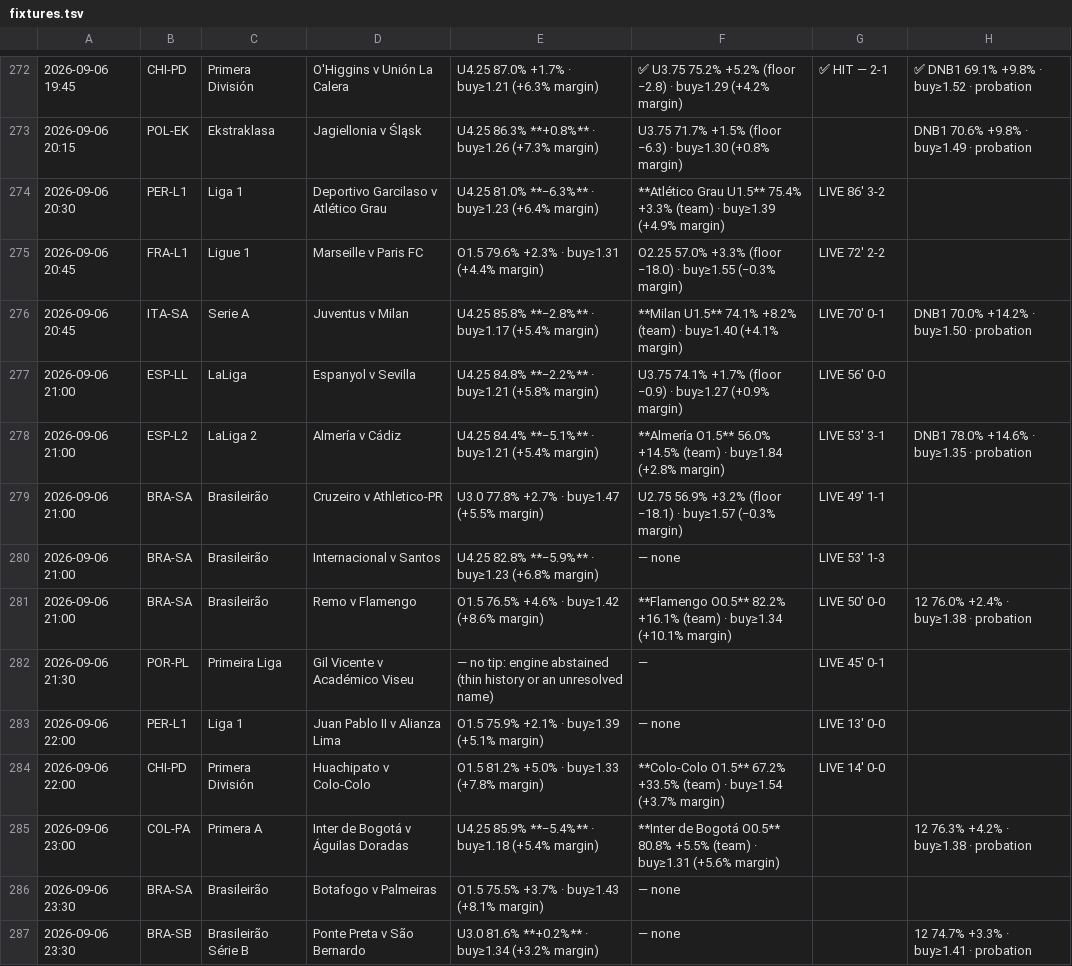
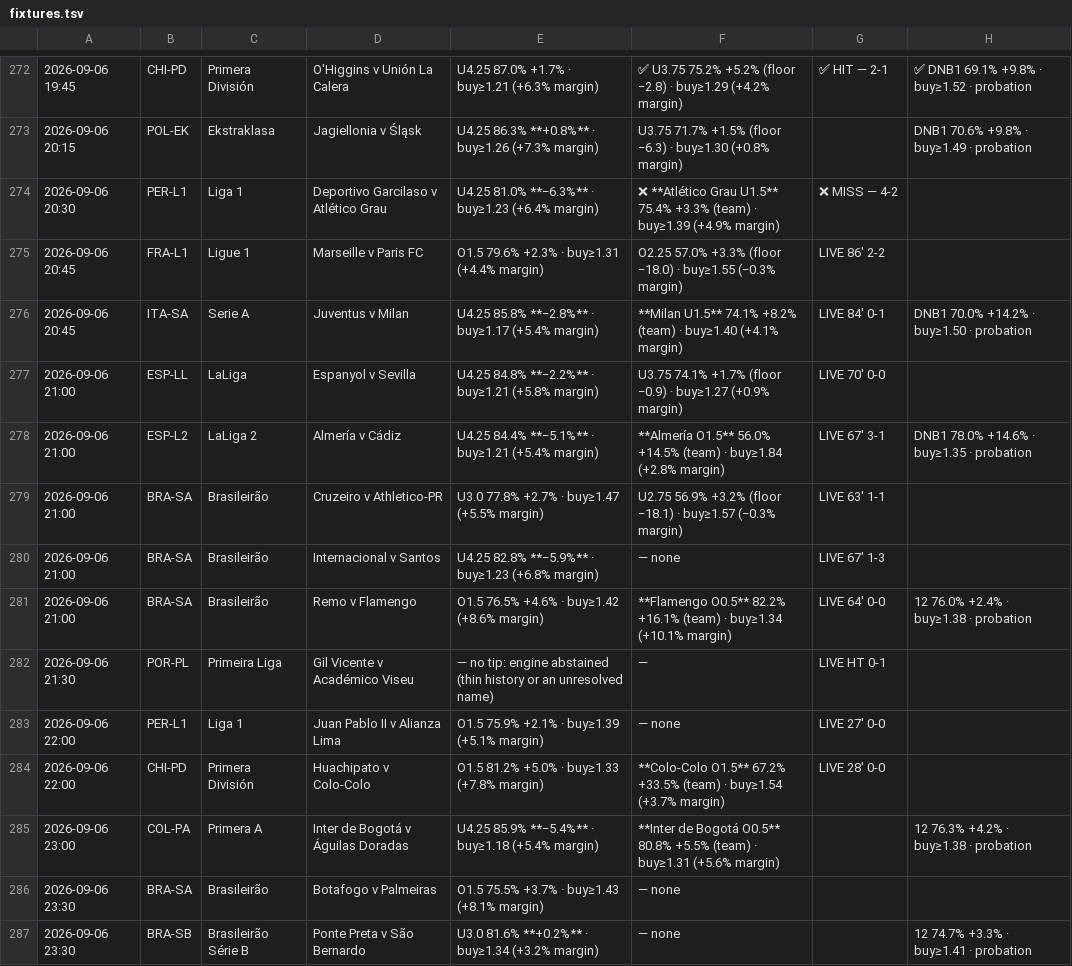
Before and after one commit to jansonprotocol/tempo-guard, a TSV file: config/fixtures.tsv, drawn as a sheet; only a part is shown, gaps mark what is left out.

```diff
--- a/config/fixtures.tsv
+++ b/config/fixtures.tsv
@@ -273,13 +273,13 @@
 2026-09-06 20:15	POL-EK	Ekstraklasa	Jagiellonia v Śląsk	U4.25 86.3% **+0.8%** · buy≥1.26 (+7.3% margin)	U3.75 71.7% +1.5% (floor −6.3) · buy≥1.30 (+0.8% margin)		DNB1 70.6% +9.8% · buy≥1.49 · probation
-2026-09-06 20:30	PER-L1	Liga 1	Deportivo Garcilaso v Atlético Grau	U4.25 81.0% **−6.3%** · buy≥1.23 (+6.4% margin)	**Atlético Grau U1.5** 75.4% +3.3% (team) · buy≥1.39 (+4.9% margin)	LIVE 86' 3-2	
-2026-09-06 20:45	FRA-L1	Ligue 1	Marseille v Paris FC	O1.5 79.6% +2.3% · buy≥1.31 (+4.4% margin)	O2.25 57.0% +3.3% (floor −18.0) · buy≥1.55 (−0.3% margin)	LIVE 72' 2-2	
-2026-09-06 20:45	ITA-SA	Serie A	Juventus v Milan	U4.25 85.8% **−2.8%** · buy≥1.17 (+5.4% margin)	**Milan U1.5** 74.1% +8.2% (team) · buy≥1.40 (+4.1% margin)	LIVE 70' 0-1	DNB1 70.0% +14.2% · buy≥1.50 · probation
-2026-09-06 21:00	ESP-LL	LaLiga	Espanyol v Sevilla	U4.25 84.8% **−2.2%** · buy≥1.21 (+5.8% margin)	U3.75 74.1% +1.7% (floor −0.9) · buy≥1.27 (+0.9% margin)	LIVE 56' 0-0	
-2026-09-06 21:00	ESP-L2	LaLiga 2	Almería v Cádiz	U4.25 84.4% **−5.1%** · buy≥1.21 (+5.4% margin)	**Almería O1.5** 56.0% +14.5% (team) · buy≥1.84 (+2.8% margin)	LIVE 53' 3-1	DNB1 78.0% +14.6% · buy≥1.35 · probation
-2026-09-06 21:00	BRA-SA	Brasileirão	Cruzeiro v Athletico-PR	U3.0 77.8% +2.7% · buy≥1.47 (+5.5% margin)	U2.75 56.9% +3.2% (floor −18.1) · buy≥1.57 (−0.3% margin)	LIVE 49' 1-1	
-2026-09-06 21:00	BRA-SA	Brasileirão	Internacional v Santos	U4.25 82.8% **−5.9%** · buy≥1.23 (+6.8% margin)	— none	LIVE 53' 1-3	
-2026-09-06 21:00	BRA-SA	Brasileirão	Remo v Flamengo	O1.5 76.5% +4.6% · buy≥1.42 (+8.6% margin)	**Flamengo O0.5** 82.2% +16.1% (team) · buy≥1.34 (+10.1% margin)	LIVE 50' 0-0	12 76.0% +2.4% · buy≥1.38 · probation
-2026-09-06 21:30	POR-PL	Primeira Liga	Gil Vicente v Académico Viseu	— no tip: engine abstained (thin history or an unresolved name)	—	LIVE 45' 0-1	
-2026-09-06 22:00	PER-L1	Liga 1	Juan Pablo II v Alianza Lima	O1.5 75.9% +2.1% · buy≥1.39 (+5.1% margin)	— none	LIVE 13' 0-0	
-2026-09-06 22:00	CHI-PD	Primera División	Huachipato v Colo-Colo	O1.5 81.2% +5.0% · buy≥1.33 (+7.8% margin)	**Colo-Colo O1.5** 67.2% +33.5% (team) · buy≥1.54 (+3.7% margin)	LIVE 14' 0-0	
+2026-09-06 20:30	PER-L1	Liga 1	Deportivo Garcilaso v Atlético Grau	U4.25 81.0% **−6.3%** · buy≥1.23 (+6.4% margin)	❌ **Atlético Grau U1.5** 75.4% +3.3% (team) · buy≥1.39 (+4.9% margin)	❌ MISS — 4-2	
+2026-09-06 20:45	FRA-L1	Ligue 1	Marseille v Paris FC	O1.5 79.6% +2.3% · buy≥1.31 (+4.4% margin)	O2.25 57.0% +3.3% (floor −18.0) · buy≥1.55 (−0.3% margin)	LIVE 86' 2-2	
+2026-09-06 20:45	ITA-SA	Serie A	Juventus v Milan	U4.25 85.8% **−2.8%** · buy≥1.17 (+5.4% margin)	**Milan U1.5** 74.1% +8.2% (team) · buy≥1.40 (+4.1% margin)	LIVE 84' 0-1	DNB1 70.0% +14.2% · buy≥1.50 · probation
+2026-09-06 21:00	ESP-LL	LaLiga	Espanyol v Sevilla	U4.25 84.8% **−2.2%** · buy≥1.21 (+5.8% margin)	U3.75 74.1% +1.7% (floor −0.9) · buy≥1.27 (+0.9% margin)	LIVE 70' 0-0	
+2026-09-06 21:00	ESP-L2	LaLiga 2	Almería v Cádiz	U4.25 84.4% **−5.1%** · buy≥1.21 (+5.4% margin)	**Almería O1.5** 56.0% +14.5% (team) · buy≥1.84 (+2.8% margin)	LIVE 67' 3-1	DNB1 78.0% +14.6% · buy≥1.35 · probation
+2026-09-06 21:00	BRA-SA	Brasileirão	Cruzeiro v Athletico-PR	U3.0 77.8% +2.7% · buy≥1.47 (+5.5% margin)	U2.75 56.9% +3.2% (floor −18.1) · buy≥1.57 (−0.3% margin)	LIVE 63' 1-1	
+2026-09-06 21:00	BRA-SA	Brasileirão	Internacional v Santos	U4.25 82.8% **−5.9%** · buy≥1.23 (+6.8% margin)	— none	LIVE 67' 1-3	
+2026-09-06 21:00	BRA-SA	Brasileirão	Remo v Flamengo	O1.5 76.5% +4.6% · buy≥1.42 (+8.6% margin)	**Flamengo O0.5** 82.2% +16.1% (team) · buy≥1.34 (+10.1% margin)	LIVE 64' 0-0	12 76.0% +2.4% · buy≥1.38 · probation
+2026-09-06 21:30	POR-PL	Primeira Liga	Gil Vicente v Académico Viseu	— no tip: engine abstained (thin history or an unresolved name)	—	LIVE HT 0-1	
+2026-09-06 22:00	PER-L1	Liga 1	Juan Pablo II v Alianza Lima	O1.5 75.9% +2.1% · buy≥1.39 (+5.1% margin)	— none	LIVE 27' 0-0	
+2026-09-06 22:00	CHI-PD	Primera División	Huachipato v Colo-Colo	O1.5 81.2% +5.0% · buy≥1.33 (+7.8% margin)	**Colo-Colo O1.5** 67.2% +33.5% (team) · buy≥1.54 (+3.7% margin)	LIVE 28' 0-0	
 2026-09-06 23:00	COL-PA	Primera A	Inter de Bogotá v Águilas Doradas	U4.25 85.9% **−5.4%** · buy≥1.18 (+5.4% margin)	**Inter de Bogotá O0.5** 80.8% +5.5% (team) · buy≥1.31 (+5.6% margin)		12 76.3% +4.2% · buy≥1.38 · probation
```
Also changed, not shown: 3 other files.
